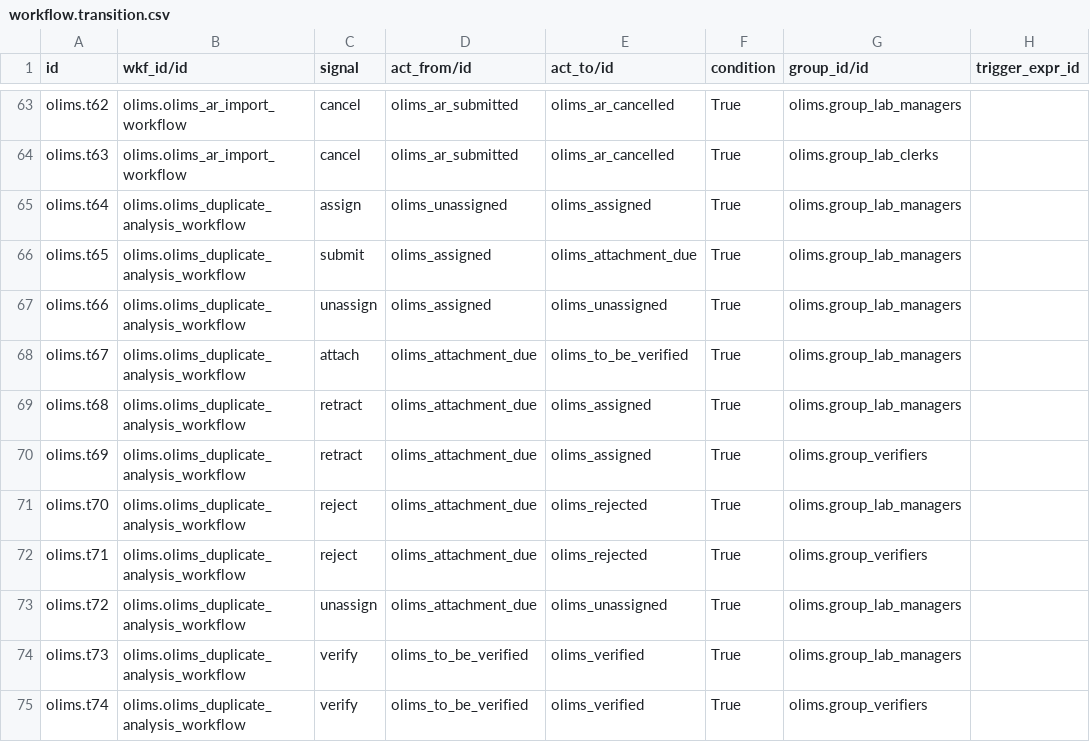
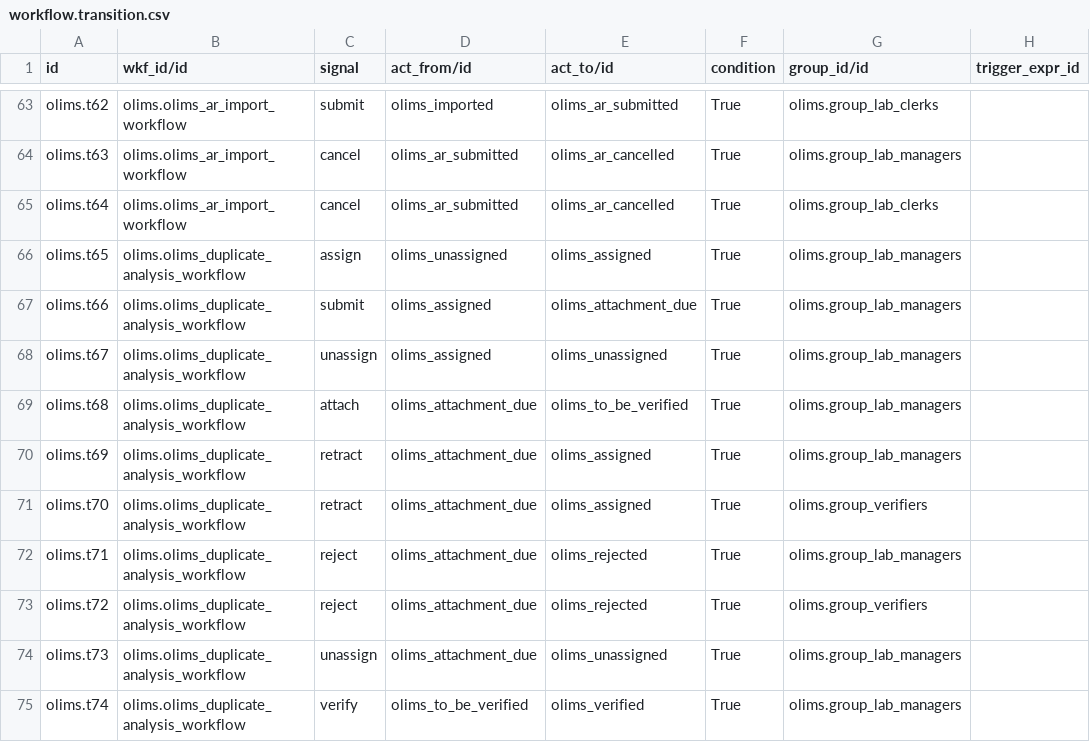
Before and after one commit to yasir1brahim/OLiMS, a CSV file: data/workflow.transition.csv, drawn as a sheet; only a part is shown, gaps mark what is left out; the diff covers the shown part only; the diff names each change by its address in the sheet, - before the commit and + after, or states it on an @@ line.

```diff
--- a/data/workflow.transition.csv
+++ b/data/workflow.transition.csv
-C63 (signal): cancel
+C63 (signal): submit
-D63 (act_from/id): olims_ar_submitted
+D63 (act_from/id): olims_imported
-E63 (act_to/id): olims_ar_cancelled
+E63 (act_to/id): olims_ar_submitted
-G63 (group_id/id): olims.group_lab_managers
+G63 (group_id/id): olims.group_lab_clerks
-G64 (group_id/id): olims.group_lab_clerks
+G64 (group_id/id): olims.group_lab_managers
-B65 (wkf_id/id): olims.olims_duplicate_analysis_workflow
+B65 (wkf_id/id): olims.olims_ar_import_workflow
-C65 (signal): assign
+C65 (signal): cancel
-D65 (act_from/id): olims_unassigned
+D65 (act_from/id): olims_ar_submitted
-E65 (act_to/id): olims_assigned
+E65 (act_to/id): olims_ar_cancelled
-G65 (group_id/id): olims.group_lab_managers
+G65 (group_id/id): olims.group_lab_clerks
-C66 (signal): submit
+C66 (signal): assign
-D66 (act_from/id): olims_assigned
+D66 (act_from/id): olims_unassigned
-E66 (act_to/id): olims_attachment_due
+E66 (act_to/id): olims_assigned
-C67 (signal): unassign
+C67 (signal): submit
-E67 (act_to/id): olims_unassigned
+E67 (act_to/id): olims_attachment_due
-C68 (signal): attach
+C68 (signal): unassign
-D68 (act_from/id): olims_attachment_due
+D68 (act_from/id): olims_assigned
-E68 (act_to/id): olims_to_be_verified
+E68 (act_to/id): olims_unassigned
-C69 (signal): retract
+C69 (signal): attach
-E69 (act_to/id): olims_assigned
+E69 (act_to/id): olims_to_be_verified
-G70 (group_id/id): olims.group_verifiers
+G70 (group_id/id): olims.group_lab_managers
-C71 (signal): reject
+C71 (signal): retract
-E71 (act_to/id): olims_rejected
+E71 (act_to/id): olims_assigned
-G71 (group_id/id): olims.group_lab_managers
+G71 (group_id/id): olims.group_verifiers
-G72 (group_id/id): olims.group_verifiers
+G72 (group_id/id): olims.group_lab_managers
-C73 (signal): unassign
+C73 (signal): reject
-E73 (act_to/id): olims_unassigned
+E73 (act_to/id): olims_rejected
-G73 (group_id/id): olims.group_lab_managers
+G73 (group_id/id): olims.group_verifiers
-C74 (signal): verify
+C74 (signal): unassign
-D74 (act_from/id): olims_to_be_verified
+D74 (act_from/id): olims_attachment_due
-E74 (act_to/id): olims_verified
+E74 (act_to/id): olims_unassigned
-G75 (group_id/id): olims.group_verifiers
+G75 (group_id/id): olims.group_lab_managers
```
Also changed, not shown: 1 added row and 106 edited cells elsewhere in this file, 3 other files.
